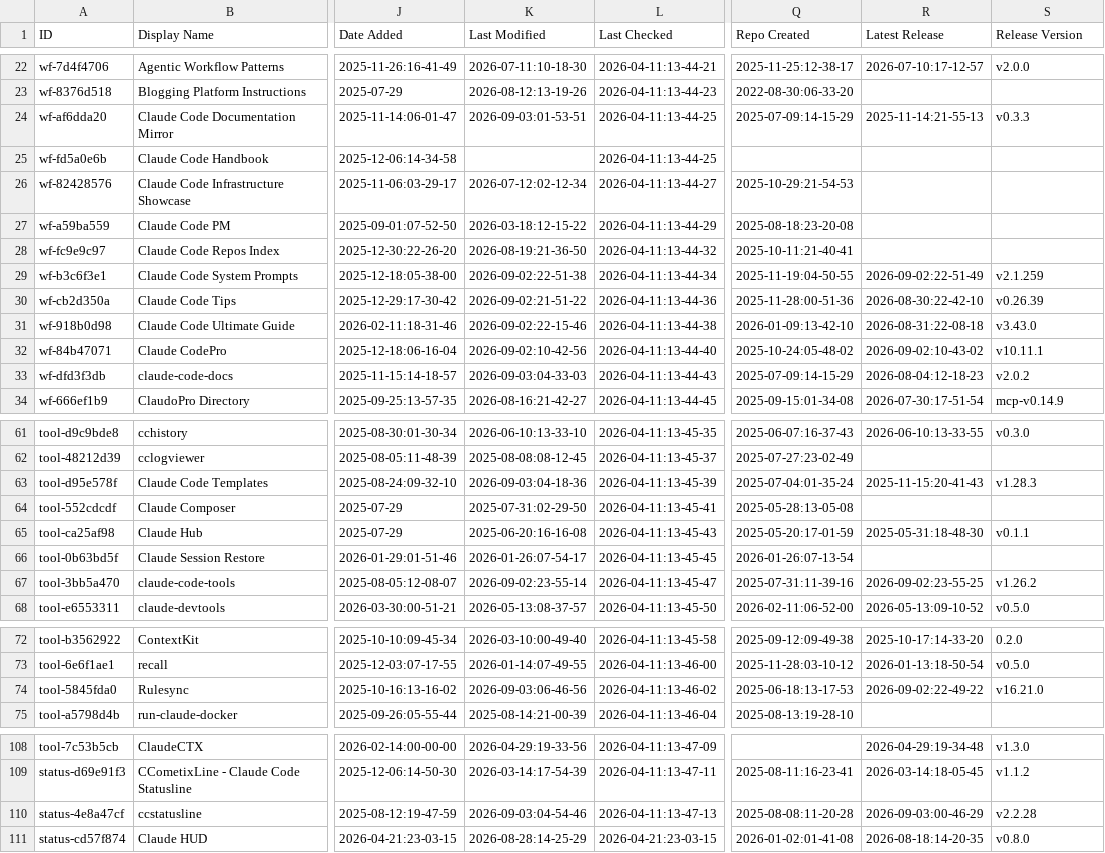
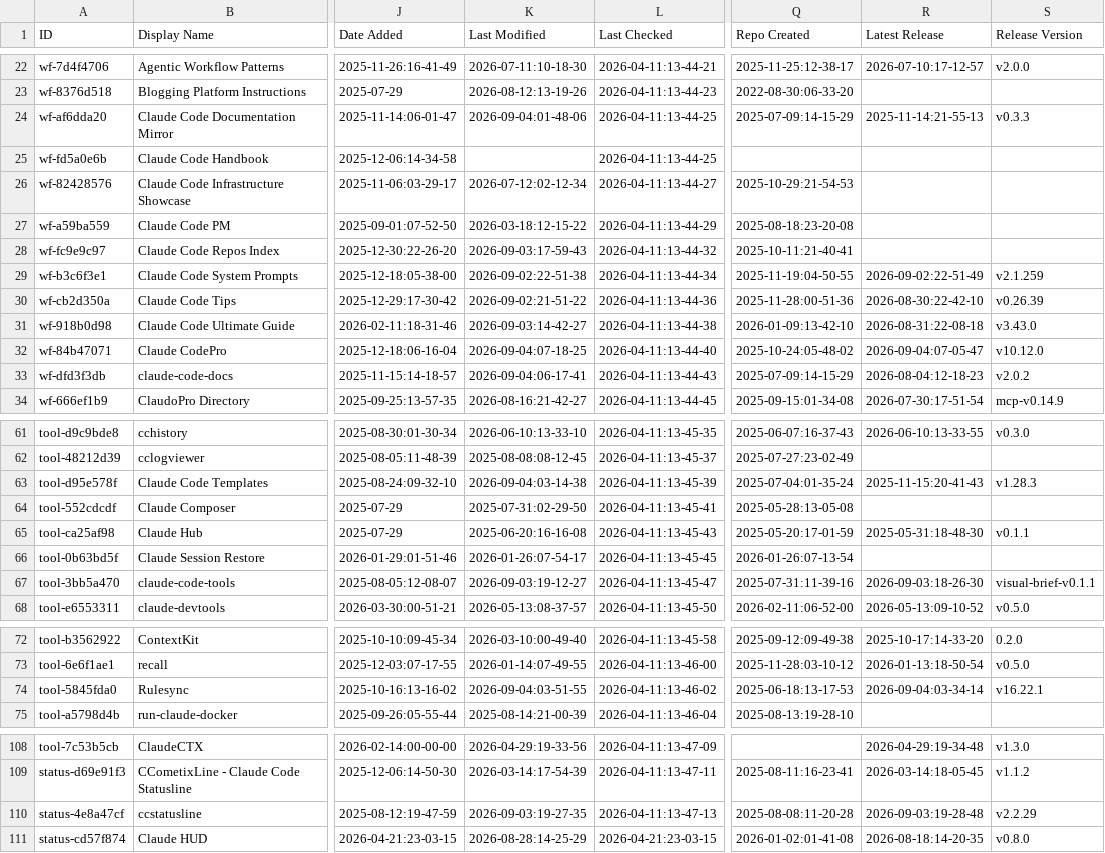
Before and after one commit to jarredh/awesome-claude-code, a CSV file: THE_RESOURCES_TABLE.csv, drawn as a sheet; only a part is shown, gaps mark what is left out; the diff covers the shown part only; the diff names each change by its address in the sheet, - before the commit and + after, or states it on an @@ line.

```diff
--- a/THE_RESOURCES_TABLE.csv
+++ b/THE_RESOURCES_TABLE.csv
-K24 (Last Modified): 2026-09-03:01-53-51
+K24 (Last Modified): 2026-09-04:01-48-06
-K28 (Last Modified): 2026-08-19:21-36-50
+K28 (Last Modified): 2026-09-03:17-59-43
-K31 (Last Modified): 2026-09-02:22-15-46
+K31 (Last Modified): 2026-09-03:14-42-27
-K32 (Last Modified): 2026-09-02:10-42-56
+K32 (Last Modified): 2026-09-04:07-18-25
-R32 (Latest Release): 2026-09-02:10-43-02
+R32 (Latest Release): 2026-09-04:07-05-47
-S32 (Release Version): v10.11.1
+S32 (Release Version): v10.12.0
-K33 (Last Modified): 2026-09-03:04-33-03
+K33 (Last Modified): 2026-09-04:06-17-41
-K63 (Last Modified): 2026-09-03:04-18-36
+K63 (Last Modified): 2026-09-04:03-14-38
-K67 (Last Modified): 2026-09-02:23-55-14
+K67 (Last Modified): 2026-09-03:19-12-27
-R67 (Latest Release): 2026-09-02:23-55-25
+R67 (Latest Release): 2026-09-03:18-26-30
-S67 (Release Version): v1.26.2
+S67 (Release Version): visual-brief-v0.1.1
-K74 (Last Modified): 2026-09-03:06-46-56
+K74 (Last Modified): 2026-09-04:03-51-55
-R74 (Latest Release): 2026-09-02:22-49-22
+R74 (Latest Release): 2026-09-04:03-34-14
-S74 (Release Version): v16.21.0
+S74 (Release Version): v16.22.1
-K110 (Last Modified): 2026-09-03:04-54-46
+K110 (Last Modified): 2026-09-03:19-27-35
-R110 (Latest Release): 2026-09-03:00-46-29
+R110 (Latest Release): 2026-09-03:19-28-48
-S110 (Release Version): v2.2.28
+S110 (Release Version): v2.2.29
```
Also changed, not shown: 31 edited cells elsewhere in this file.
